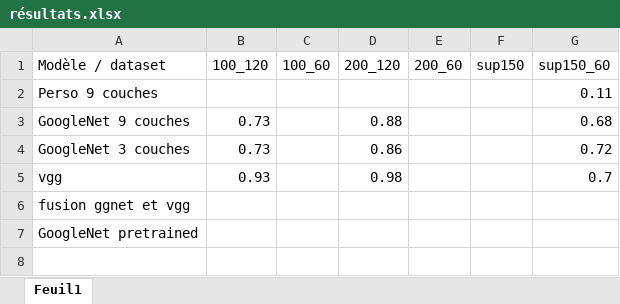
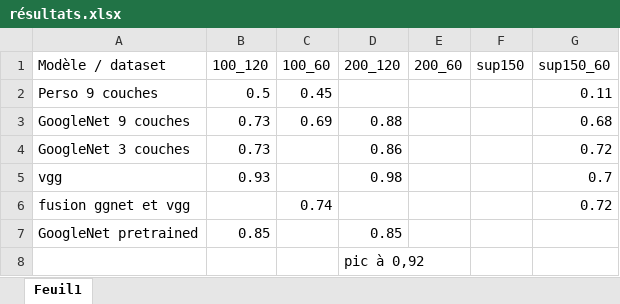
Before and after one commit to xavitator/modal_landscape, an Excel workbook: résultats.xlsx, sheet Feuil1, drawn as a sheet; values as stored, in another font and other column widths than the file's, no borders; the diff names each change by its address in the sheet, - before the commit and + after, or states it on an @@ line.

```diff
--- a/résultats.xlsx (sheet Feuil1)
+++ b/résultats.xlsx (sheet Feuil1)
-B2 (100_120): (empty)
+B2 (100_120): 0.5
-C2 (100_60): (empty)
+C2 (100_60): 0.45
-C3 (100_60): (empty)
+C3 (100_60): 0.69
-C6 (100_60): (empty)
+C6 (100_60): 0.74
-G6 (sup150_60): (empty)
+G6 (sup150_60): 0.72
-B7 (100_120): (empty)
+B7 (100_120): 0.85
-D7 (200_120): (empty)
+D7 (200_120): 0.85
+row 8:  |  |  | pic à 0,92
```
Also changed, not shown: 6 other files.
